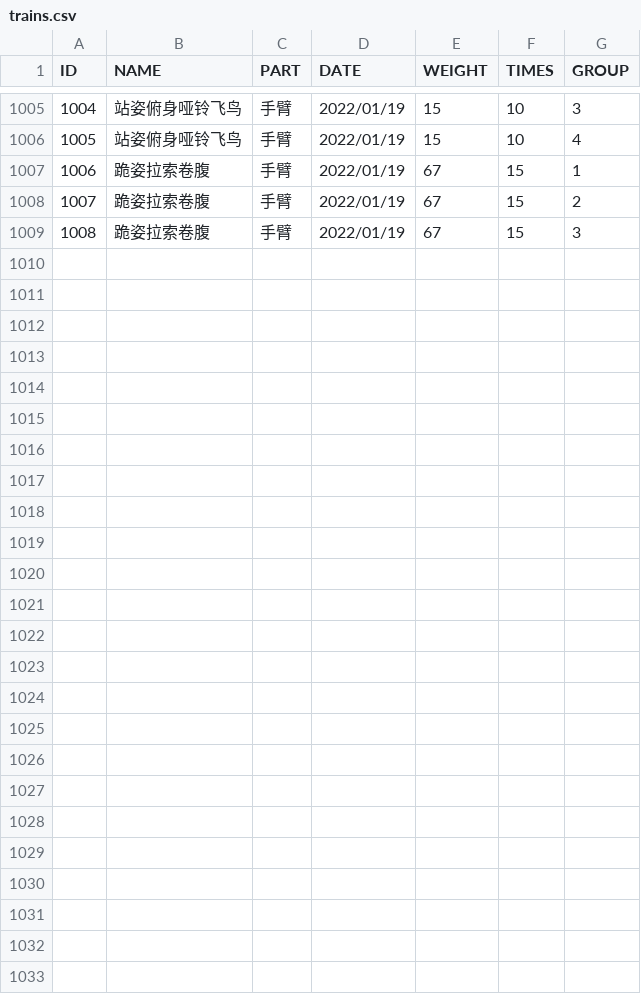
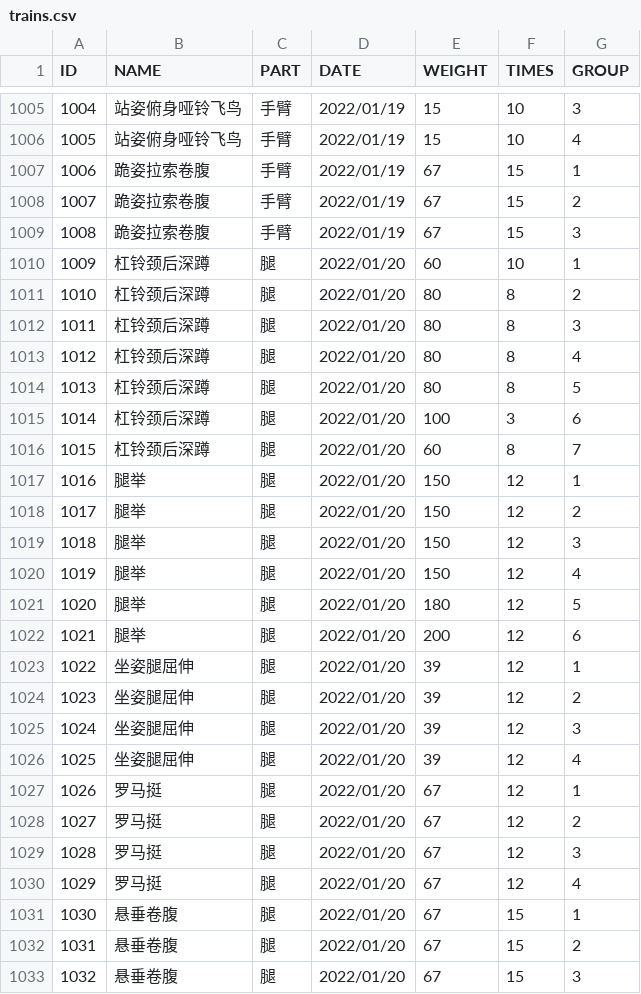
Before and after one commit to SilhouettesForYou/SilhouettesForYou.github.io, a CSV file: datas/trains.csv, drawn as a sheet; only a part is shown, gaps mark what is left out; the diff covers the shown part only.

```diff
--- a/datas/trains.csv
+++ b/datas/trains.csv
@@ -1009 +1009,25 @@ ID,NAME,PART,DATE,WEIGHT,TIMES,GROUP
 1008,跪姿拉索卷腹,手臂,2022/01/19,67,15,3
+1009,杠铃颈后深蹲,腿,2022/01/20,60,10,1
+1010,杠铃颈后深蹲,腿,2022/01/20,80,8,2
+1011,杠铃颈后深蹲,腿,2022/01/20,80,8,3
+1012,杠铃颈后深蹲,腿,2022/01/20,80,8,4
+1013,杠铃颈后深蹲,腿,2022/01/20,80,8,5
+1014,杠铃颈后深蹲,腿,2022/01/20,100,3,6
+1015,杠铃颈后深蹲,腿,2022/01/20,60,8,7
+1016,腿举,腿,2022/01/20,150,12,1
+1017,腿举,腿,2022/01/20,150,12,2
+1018,腿举,腿,2022/01/20,150,12,3
+1019,腿举,腿,2022/01/20,150,12,4
+1020,腿举,腿,2022/01/20,180,12,5
+1021,腿举,腿,2022/01/20,200,12,6
+1022,坐姿腿屈伸,腿,2022/01/20,39,12,1
+1023,坐姿腿屈伸,腿,2022/01/20,39,12,2
+1024,坐姿腿屈伸,腿,2022/01/20,39,12,3
+1025,坐姿腿屈伸,腿,2022/01/20,39,12,4
+1026,罗马挺,腿,2022/01/20,67,12,1
+1027,罗马挺,腿,2022/01/20,67,12,2
+1028,罗马挺,腿,2022/01/20,67,12,3
+1029,罗马挺,腿,2022/01/20,67,12,4
+1030,悬垂卷腹,腿,2022/01/20,67,15,1
+1031,悬垂卷腹,腿,2022/01/20,67,15,2
+1032,悬垂卷腹,腿,2022/01/20,67,15,3
```
Also changed, not shown: 7 edited cells elsewhere in this file, 3 other files.
